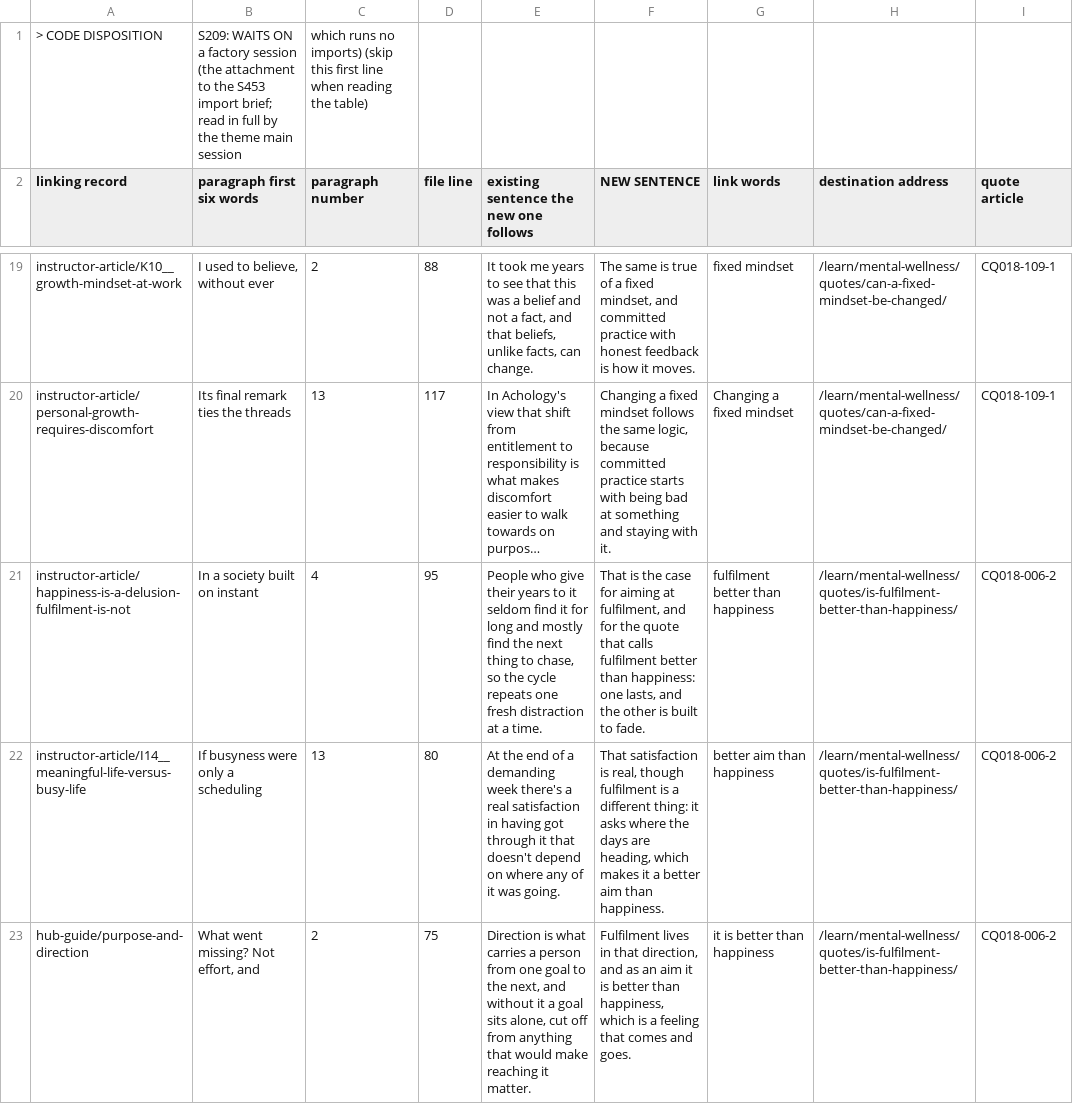
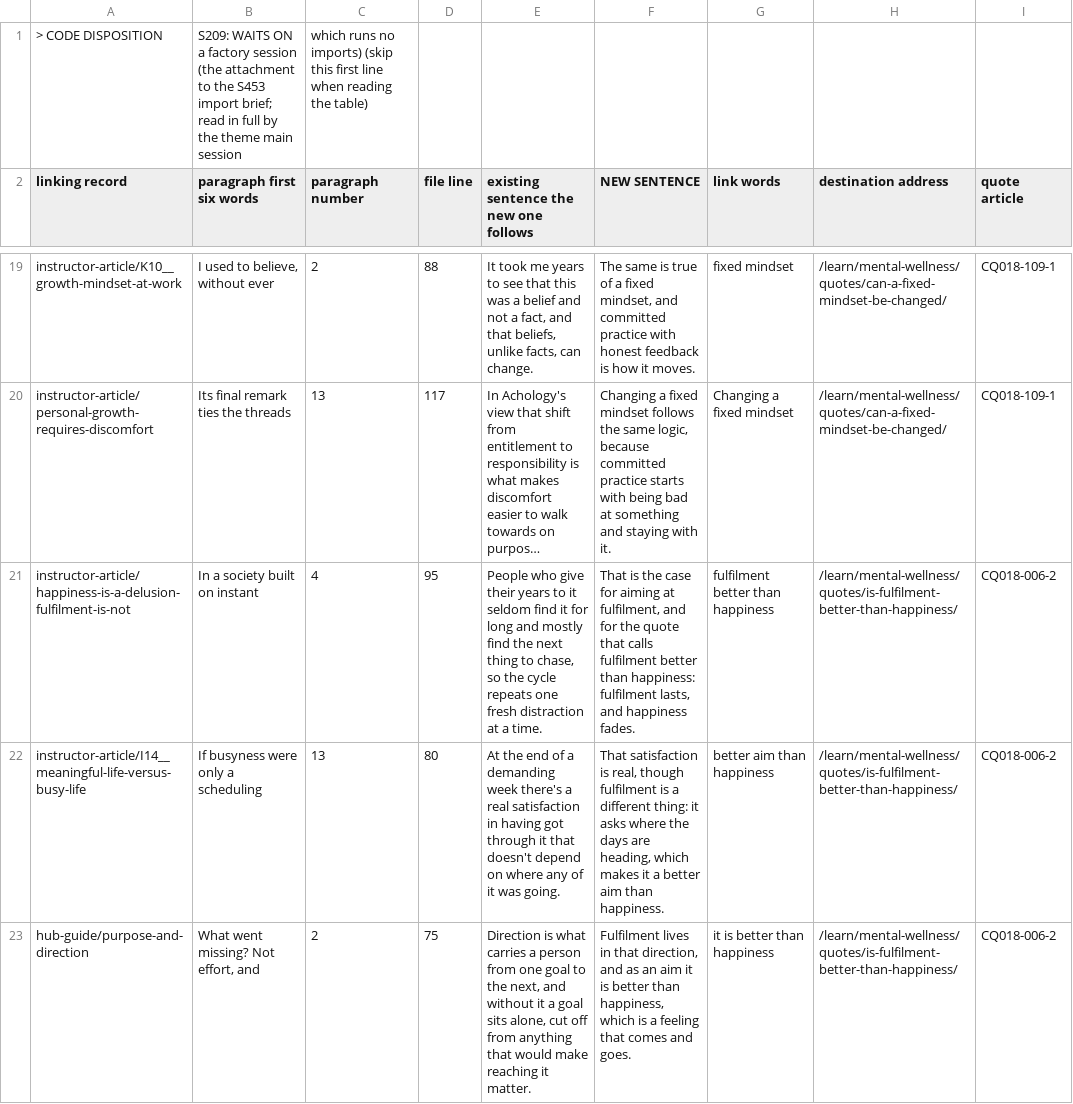
Before and after one commit to kain-ramsay/achology-channel, a CSV file: FROM Chat/ATTACHMENT__Inbound_Link_Sentences_For_The_Thirteen_Rewritten_Quote_Articles_On_Outlook_Fulfilment_And_Relatability_S453.csv, drawn as a sheet; only a part is shown, gaps mark what is left out; long unchanged cells end in …; the diff covers the shown part only; the diff names each change by its address in the sheet, - before the commit and + after, or states it on an @@ line.

Commit message:
channel: 1 change(s) in FROM Chat,heartbeat

```diff
--- a/FROM Chat/ATTACHMENT__Inbound_Link_Sentences_For_The_Thirteen_Rewritten_Quote_Articles_On_Outlook_Fulfilment_And_Relatability_S453.csv
+++ b/FROM Chat/ATTACHMENT__Inbound_Link_Sentences_For_The_Thirteen_Rewritten_Quote_Articles_On_Outlook_Fulfilment_And_Relatability_S453.csv
-F21 (NEW SENTENCE): …than happiness: one lasts, and the other is built to fade.
+F21 (NEW SENTENCE): …than happiness: fulfilment lasts, and happiness fades.
```
Also changed, not shown: 3 edited cells elsewhere in this file, 2 other files.
